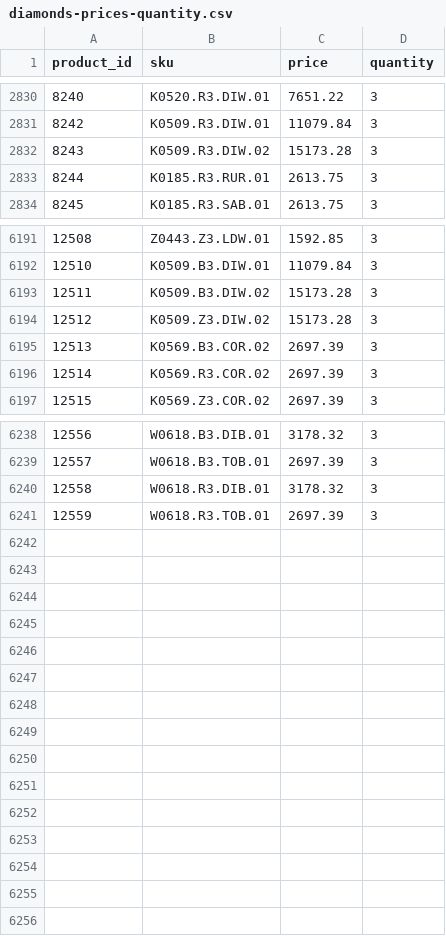
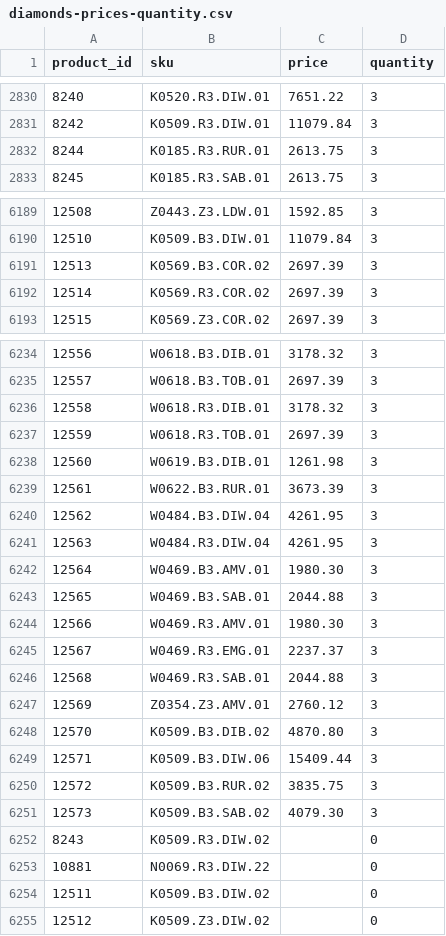
Before and after one commit to G-LOVRIN/BestDiamonds-CSV, a CSV file: diamonds-prices-quantity.csv, drawn as a sheet; only a part is shown, gaps mark what is left out; removed rows and columns are numbered as before the commit, all else as after; the diff covers the shown part only; the diff names each change by its address in the sheet, - before the commit and + after, or states it on an @@ line.

```diff
--- a/diamonds-prices-quantity.csv
+++ b/diamonds-prices-quantity.csv
-row 2832: 8243 | K0509.R3.DIW.02 | 15173.28 | 3
-row 6193: 12511 | K0509.B3.DIW.02 | 15173.28 | 3
-row 6194: 12512 | K0509.Z3.DIW.02 | 15173.28 | 3
+row 6238: 12560 | W0619.B3.DIB.01 | 1261.98 | 3
+row 6239: 12561 | W0622.B3.RUR.01 | 3673.39 | 3
+row 6240: 12562 | W0484.B3.DIW.04 | 4261.95 | 3
+row 6241: 12563 | W0484.R3.DIW.04 | 4261.95 | 3
+row 6242: 12564 | W0469.B3.AMV.01 | 1980.30 | 3
+row 6243: 12565 | W0469.B3.SAB.01 | 2044.88 | 3
+row 6244: 12566 | W0469.R3.AMV.01 | 1980.30 | 3
+row 6245: 12567 | W0469.R3.EMG.01 | 2237.37 | 3
+row 6246: 12568 | W0469.R3.SAB.01 | 2044.88 | 3
+row 6247: 12569 | Z0354.Z3.AMV.01 | 2760.12 | 3
+row 6248: 12570 | K0509.B3.DIB.02 | 4870.80 | 3
+row 6249: 12571 | K0509.B3.DIW.06 | 15409.44 | 3
+row 6250: 12572 | K0509.B3.RUR.02 | 3835.75 | 3
+row 6251: 12573 | K0509.B3.SAB.02 | 4079.30 | 3
+row 6252: 8243 | K0509.R3.DIW.02 |  | 0
+row 6253: 10881 | N0069.R3.DIW.22 |  | 0
+row 6254: 12511 | K0509.B3.DIW.02 |  | 0
+row 6255: 12512 | K0509.Z3.DIW.02 |  | 0
```
Also changed, not shown: 1 removed row elsewhere in this file, 1 other file.
